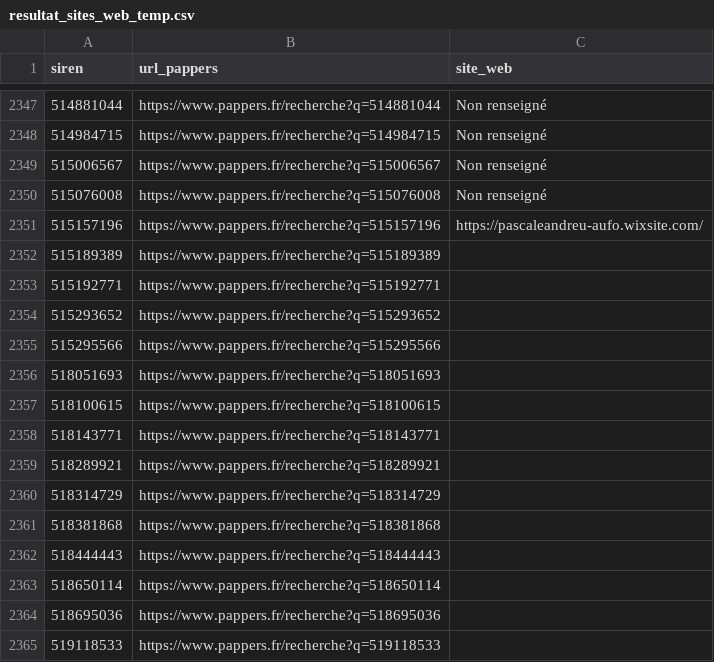
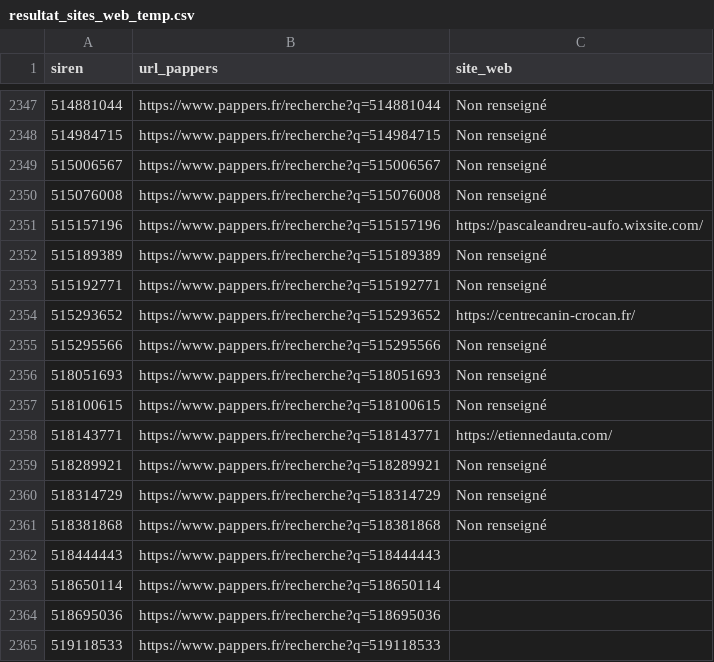
Before and after one commit to Lili-Jeanne/DataJournalisme, a CSV file: resultat_sites_web_temp.csv, drawn as a sheet; only a part is shown, gaps mark what is left out.

```diff
--- a/resultat_sites_web_temp.csv
+++ b/resultat_sites_web_temp.csv
@@ -2351,12 +2351,12 @@ siren,url_pappers,site_web
 515157196,https://www.pappers.fr/recherche?q=515157196,https://pascaleandreu-aufo.wixsite.com/
-515189389,https://www.pappers.fr/recherche?q=515189389,
-515192771,https://www.pappers.fr/recherche?q=515192771,
-515293652,https://www.pappers.fr/recherche?q=515293652,
-515295566,https://www.pappers.fr/recherche?q=515295566,
-518051693,https://www.pappers.fr/recherche?q=518051693,
-518100615,https://www.pappers.fr/recherche?q=518100615,
-518143771,https://www.pappers.fr/recherche?q=518143771,
-518289921,https://www.pappers.fr/recherche?q=518289921,
-518314729,https://www.pappers.fr/recherche?q=518314729,
-518381868,https://www.pappers.fr/recherche?q=518381868,
+515189389,https://www.pappers.fr/recherche?q=515189389,Non renseigné
+515192771,https://www.pappers.fr/recherche?q=515192771,Non renseigné
+515293652,https://www.pappers.fr/recherche?q=515293652,https://centrecanin-crocan.fr/
+515295566,https://www.pappers.fr/recherche?q=515295566,Non renseigné
+518051693,https://www.pappers.fr/recherche?q=518051693,Non renseigné
+518100615,https://www.pappers.fr/recherche?q=518100615,Non renseigné
+518143771,https://www.pappers.fr/recherche?q=518143771,https://etiennedauta.com/
+518289921,https://www.pappers.fr/recherche?q=518289921,Non renseigné
+518314729,https://www.pappers.fr/recherche?q=518314729,Non renseigné
+518381868,https://www.pappers.fr/recherche?q=518381868,Non renseigné
 518444443,https://www.pappers.fr/recherche?q=518444443,
```
